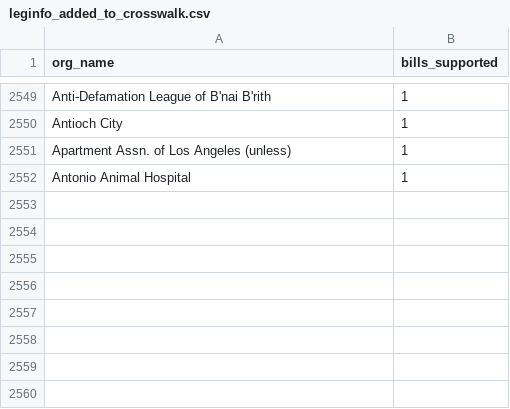
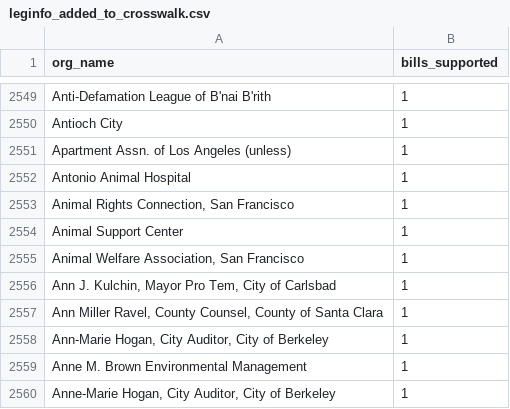
Before and after one commit to Nall-Group/california-groups-disambiguation, a CSV file: org_names_for_cleaning/leginfo_added_to_crosswalk.csv, drawn as a sheet; only a part is shown, gaps mark what is left out; the diff names each change by its address in the sheet, - before the commit and + after, or states it on an @@ line.

Commit message:
Task 4216: leginfo batch 506 - add 8 orgs to crosswalk (RA-Fleet-1)

```diff
--- a/org_names_for_cleaning/leginfo_added_to_crosswalk.csv
+++ b/org_names_for_cleaning/leginfo_added_to_crosswalk.csv
+row 2553: Animal Rights Connection, San Francisco | 1
+row 2554: Animal Support Center | 1
+row 2555: Animal Welfare Association, San Francisco | 1
+row 2556: Ann J. Kulchin, Mayor Pro Tem, City of Carlsbad | 1
+row 2557: Ann Miller Ravel, County Counsel, County of Santa Clara | 1
+row 2558: Ann-Marie Hogan, City Auditor, City of Berkeley | 1
+row 2559: Anne M. Brown Environmental Management | 1
+row 2560: Anne-Marie Hogan, City Auditor, City of Berkeley | 1
```
Also changed, not shown: 1 other file.
